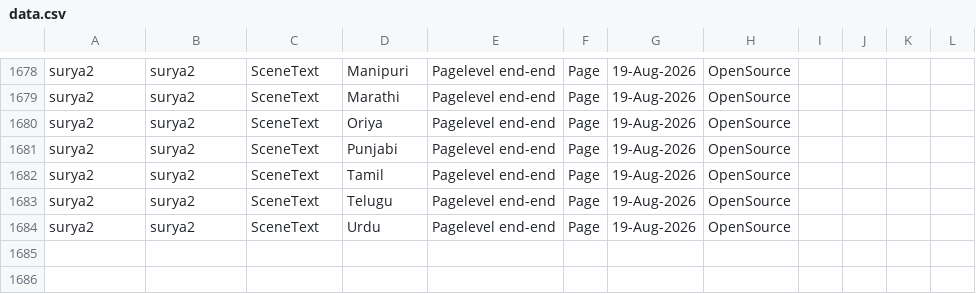
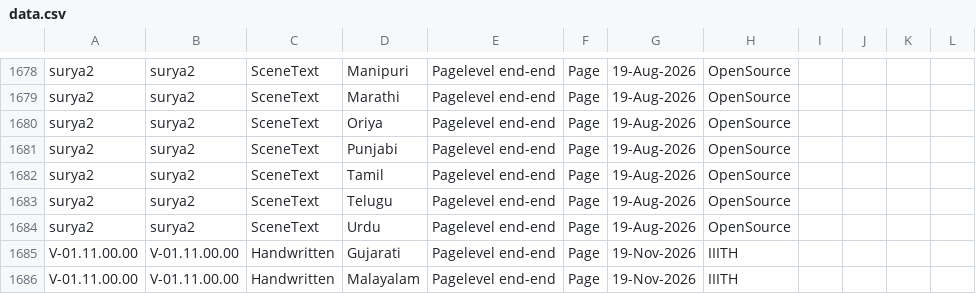
Before and after one commit to radhakrishnadeshpande/nltmapiatlas, a CSV file: data.csv, drawn as a sheet; only a part is shown, gaps mark what is left out; the diff names each change by its address in the sheet, - before the commit and + after, or states it on an @@ line.

Commit message:
Update API list (1685 rows)

```diff
--- a/data.csv
+++ b/data.csv
+row 1685: V-01.11.00.00 | V-01.11.00.00 | Handwritten | Gujarati | Pagelevel end-end | Page | 19-Nov-2026 | IIITH
+row 1686: V-01.11.00.00 | V-01.11.00.00 | Handwritten | Malayalam | Pagelevel end-end | Page | 19-Nov-2026 | IIITH
```
